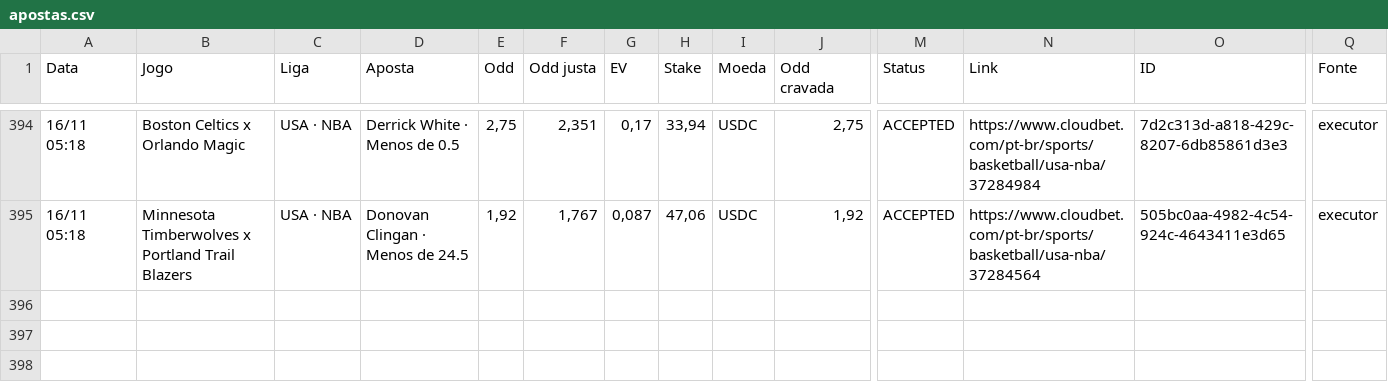
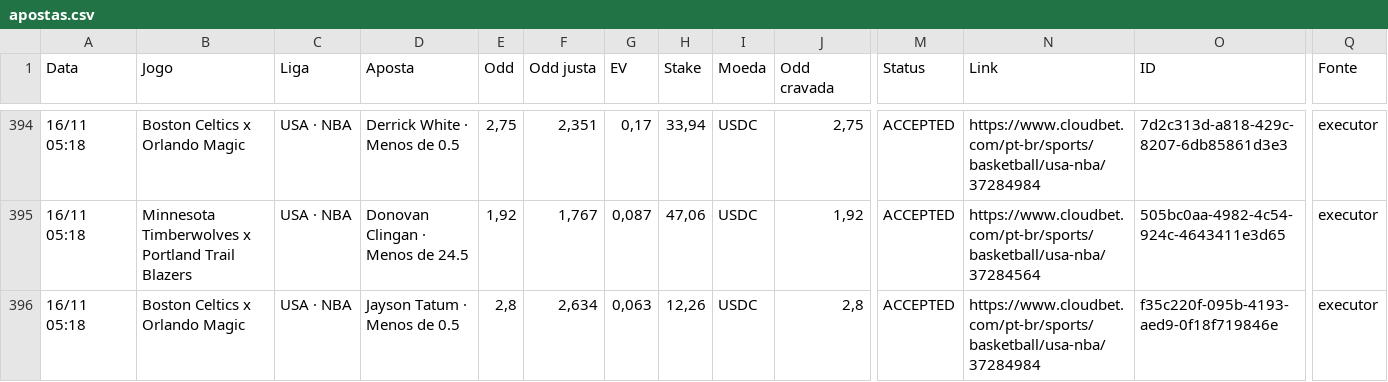
Before and after one commit to paterrx/apostas-espelho, a CSV file: apostas.csv, drawn as a sheet; only a part is shown, gaps mark what is left out; rows hold the shown columns only; the diff names each change by its address in the sheet, - before the commit and + after, or states it on an @@ line.

Commit message:
espelho: sincroniza com o extrato
Co-authored-by: OpenBot <335604065+openbotgit[bot]@users.noreply.github.com>

```diff
--- a/apostas.csv
+++ b/apostas.csv
+row 396: 16/11 05:18 | Boston Celtics x Orlando Magic | USA · NBA | Jayson Tatum · Menos de 0.5 | 2,8 | 2,634 | 0,063 | 12,26 | USDC | 2,8 | ACCEPTED | https://www.cloudbet.com/pt-br/sports/basketball/usa-nba/37284984 | f35c220f-095b-4193-aed9-0f18f719846e | executor
```
